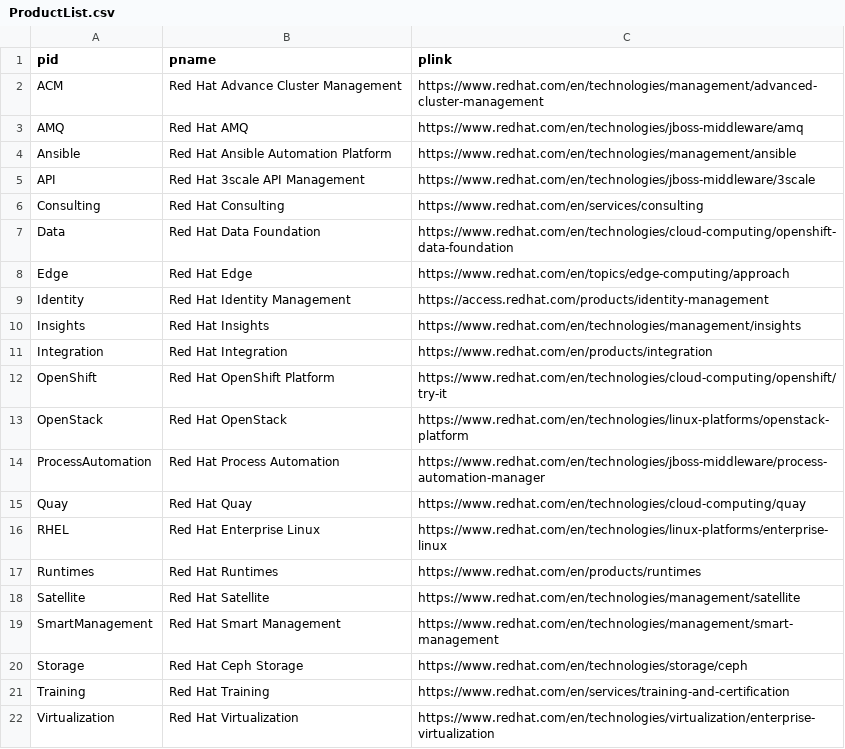
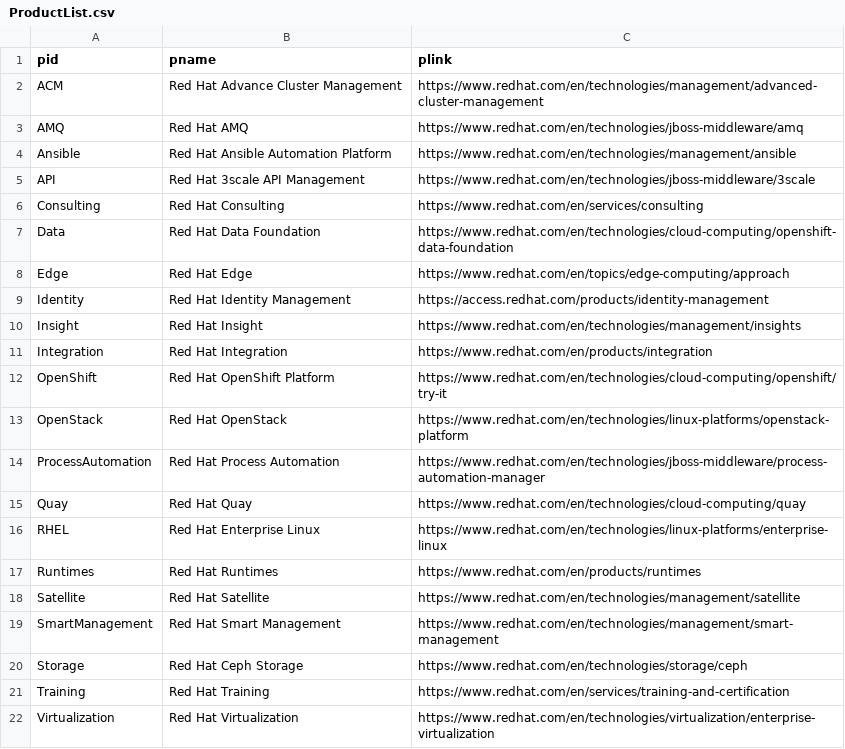
Before and after one commit to JackySu/SWENG-osspa-site, a CSV file: src/app/ArchitectureList/ProductList.csv, drawn as a sheet.

Commit message:
Revert "Update src/app/ArchitectureList/ProductList.csv"
This reverts commit 6645d7e1d86cfc409ed2a962f0efe2c9d0e4f7db

```diff
--- a/src/app/ArchitectureList/ProductList.csv
+++ b/src/app/ArchitectureList/ProductList.csv
@@ -9,3 +9,3 @@ Edge,Red Hat Edge,https://www.redhat.com/en/topics/edge-computing/approach
 Identity,Red Hat Identity Management,https://access.redhat.com/products/identity-management
-Insights,Red Hat Insights,https://www.redhat.com/en/technologies/management/insights
+Insight,Red Hat Insight,https://www.redhat.com/en/technologies/management/insights
 Integration,Red Hat Integration,https://www.redhat.com/en/products/integration
```
